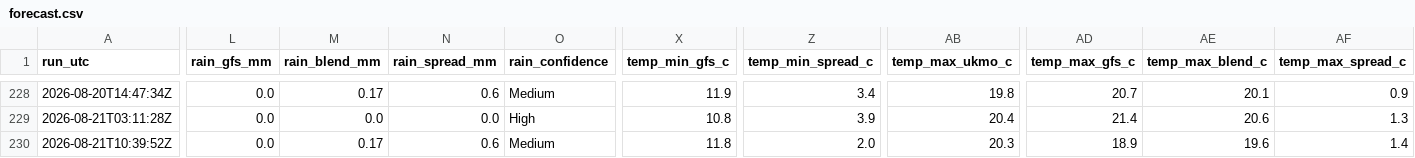
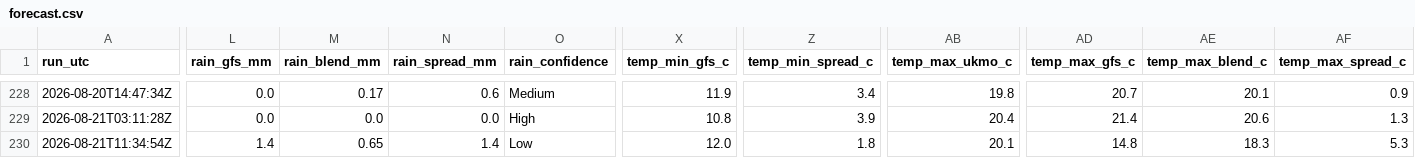
Before and after one commit to alivebe-a11y/weat, a CSV file: data/forecast.csv, drawn as a sheet; only a part is shown, gaps mark what is left out; the diff covers the shown part only; the diff names each change by its address in the sheet, - before the commit and + after, or states it on an @@ line.

```diff
--- a/data/forecast.csv
+++ b/data/forecast.csv
-A230 (run_utc): 2026-08-21T10:39:52Z
+A230 (run_utc): 2026-08-21T11:34:54Z
-L230 (rain_gfs_mm): 0.0
+L230 (rain_gfs_mm): 1.4
-M230 (rain_blend_mm): 0.17
+M230 (rain_blend_mm): 0.65
-N230 (rain_spread_mm): 0.6
+N230 (rain_spread_mm): 1.4
-O230 (rain_confidence): Medium
+O230 (rain_confidence): Low
-X230 (temp_min_gfs_c): 11.8
+X230 (temp_min_gfs_c): 12.0
-Z230 (temp_min_spread_c): 2.0
+Z230 (temp_min_spread_c): 1.8
-AB230 (temp_max_ukmo_c): 20.3
+AB230 (temp_max_ukmo_c): 20.1
-AD230 (temp_max_gfs_c): 18.9
+AD230 (temp_max_gfs_c): 14.8
-AE230 (temp_max_blend_c): 19.6
+AE230 (temp_max_blend_c): 18.3
-AF230 (temp_max_spread_c): 1.4
+AF230 (temp_max_spread_c): 5.3
```
Also changed, not shown: 1 edited cell elsewhere in this file.
